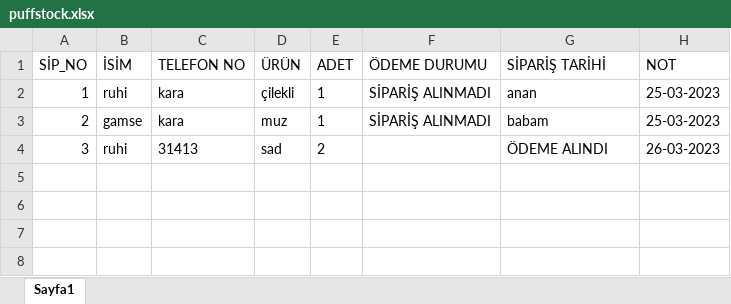
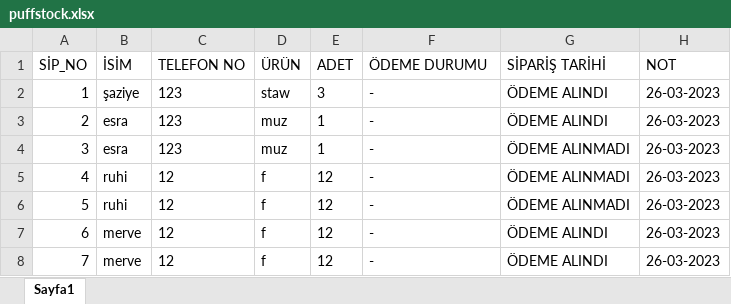
Before and after one commit to karagulruhi/Pull_Stock, an Excel workbook: puffstock.xlsx, sheet Sayfa1, drawn as a sheet; values as stored, in another font and other column widths than the file's, no borders; the diff names each change by its address in the sheet, - before the commit and + after, or states it on an @@ line.

```diff
--- a/puffstock.xlsx (sheet Sayfa1)
+++ b/puffstock.xlsx (sheet Sayfa1)
-B2 (İSİM): ruhi
+B2 (İSİM): şaziye
-C2:C3 (TELEFON NO): kara
+C2:C3 (TELEFON NO): 123
-D2 (ÜRÜN): çilekli
+D2 (ÜRÜN): staw
-E2 (ADET): 1
+E2 (ADET): 3
-F2:F3 (ÖDEME DURUMU): SİPARİŞ ALINMADI
+F2:F3 (ÖDEME DURUMU): -
-G2 (SİPARİŞ TARİHİ): anan
+G2 (SİPARİŞ TARİHİ): ÖDEME ALINDI
-H2:H3 (NOT): 25-03-2023
+H2:H3 (NOT): 26-03-2023
-B3 (İSİM): gamse
+B3 (İSİM): esra
-G3 (SİPARİŞ TARİHİ): babam
+G3 (SİPARİŞ TARİHİ): ÖDEME ALINDI
-B4 (İSİM): ruhi
+B4 (İSİM): esra
-C4 (TELEFON NO): 31413
+C4 (TELEFON NO): 123
-D4 (ÜRÜN): sad
+D4 (ÜRÜN): muz
-E4 (ADET): 2
+E4 (ADET): 1
-F4 (ÖDEME DURUMU): (empty)
+F4 (ÖDEME DURUMU): -
-G4 (SİPARİŞ TARİHİ): ÖDEME ALINDI
+G4 (SİPARİŞ TARİHİ): ÖDEME ALINMADI
+row 5: 4 | ruhi | 12 | f | 12 | - | ÖDEME ALINMADI | 26-03-2023
+row 6: 5 | ruhi | 12 | f | 12 | - | ÖDEME ALINMADI | 26-03-2023
+row 7: 6 | merve | 12 | f | 12 | - | ÖDEME ALINDI | 26-03-2023
+row 8: 7 | merve | 12 | f | 12 | - | ÖDEME ALINDI | 26-03-2023
```
Also changed, not shown: 3 other files.
